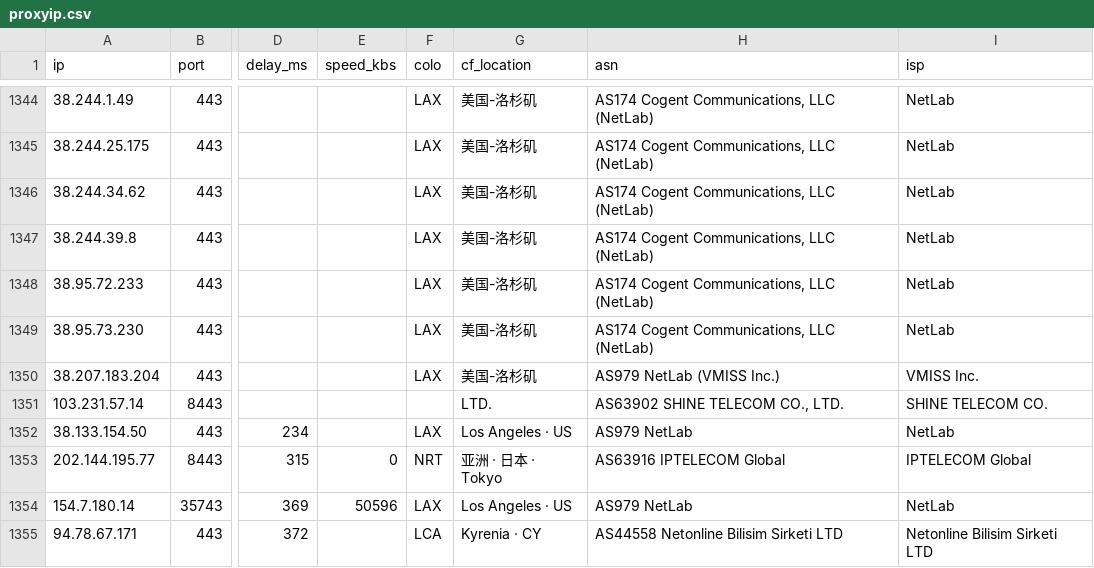
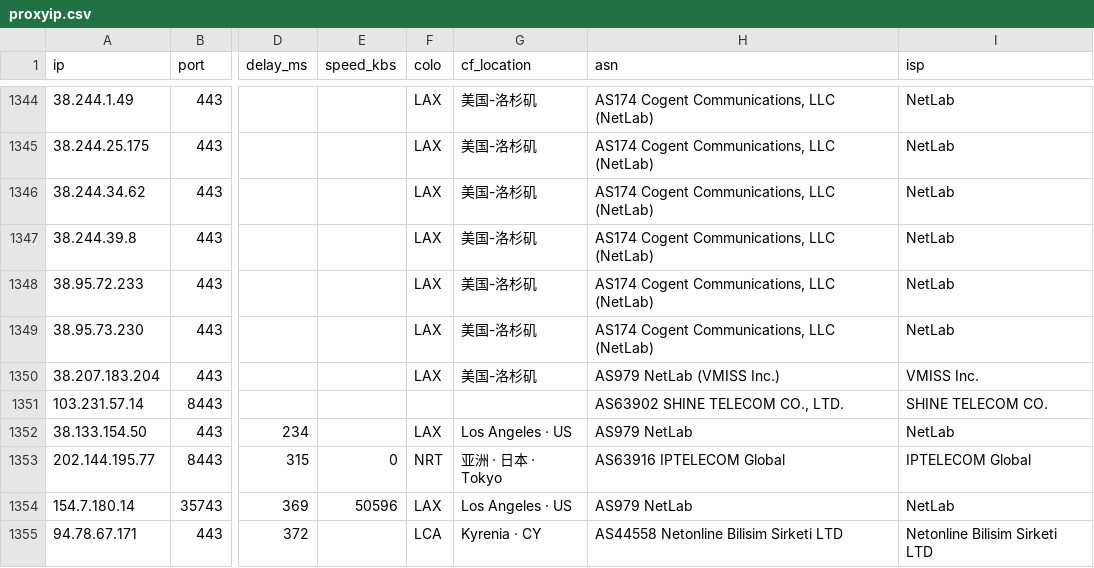
Before and after one commit to skfoa/tg-proxy-fetcher, a CSV file: data/proxyip.csv, drawn as a sheet; only a part is shown, gaps mark what is left out; the diff names each change by its address in the sheet, - before the commit and + after, or states it on an @@ line.

Commit message:
fix(country): harden proxyip country grouping with hyphen rescue and OTHER fallback
- extract_country: add post-colo hyphen-segment rescue (right-to-left city/
  country match, uppercase-only ISO guard) so 美国-波士顿/阿塞拜疆-巴库 resolve
  correctly without letting -si/-de/-do suffixes hijack ISO lookups
- normalize English country names to canonical Chinese labels via COUNTRY_NAME_MAP
- collapse unresolvable labels into OTHER_其他地区 bucket, merged before writing
  to prevent same-file overwrite; enforce 2-letter alpha-2 for JSON country fields
- clear dirty cf_location="LTD." row so online verify can backfill real location
- add tests/test_country_grouping.py (8 cases) and document OTHER_其他地区 output

```diff
--- a/data/proxyip.csv
+++ b/data/proxyip.csv
-G1351 (cf_location): LTD.
+G1351 (cf_location): (empty)
```
Also changed, not shown: 15 other files.
